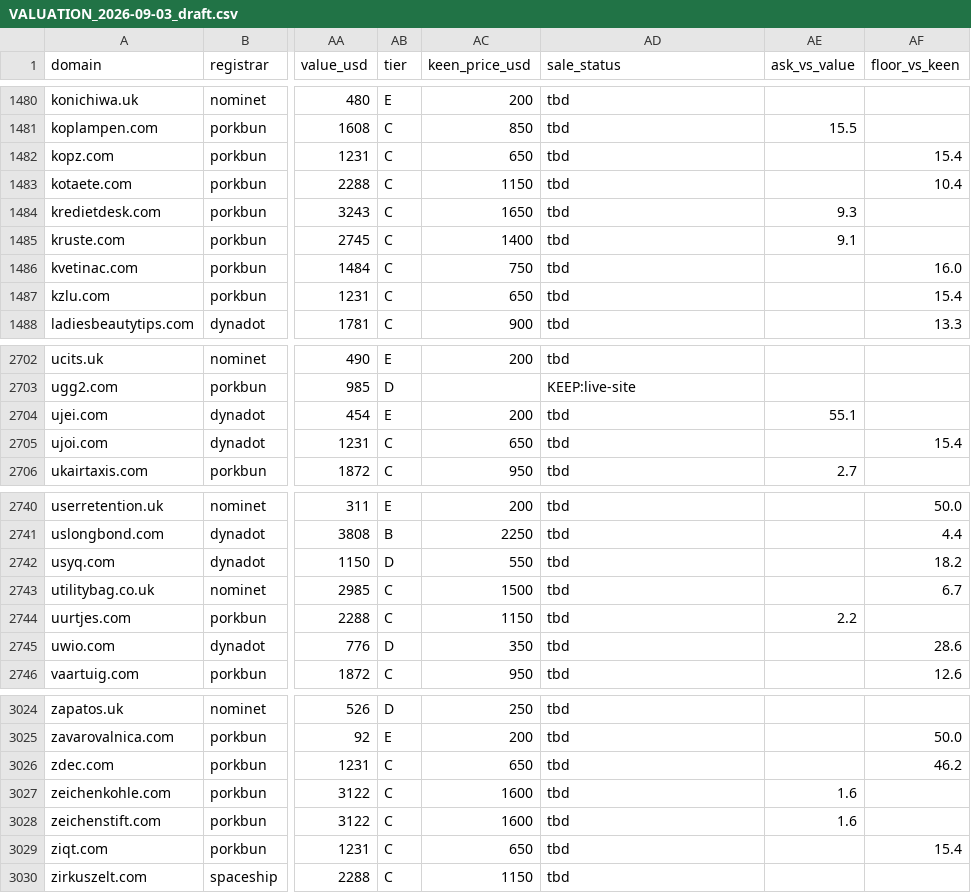
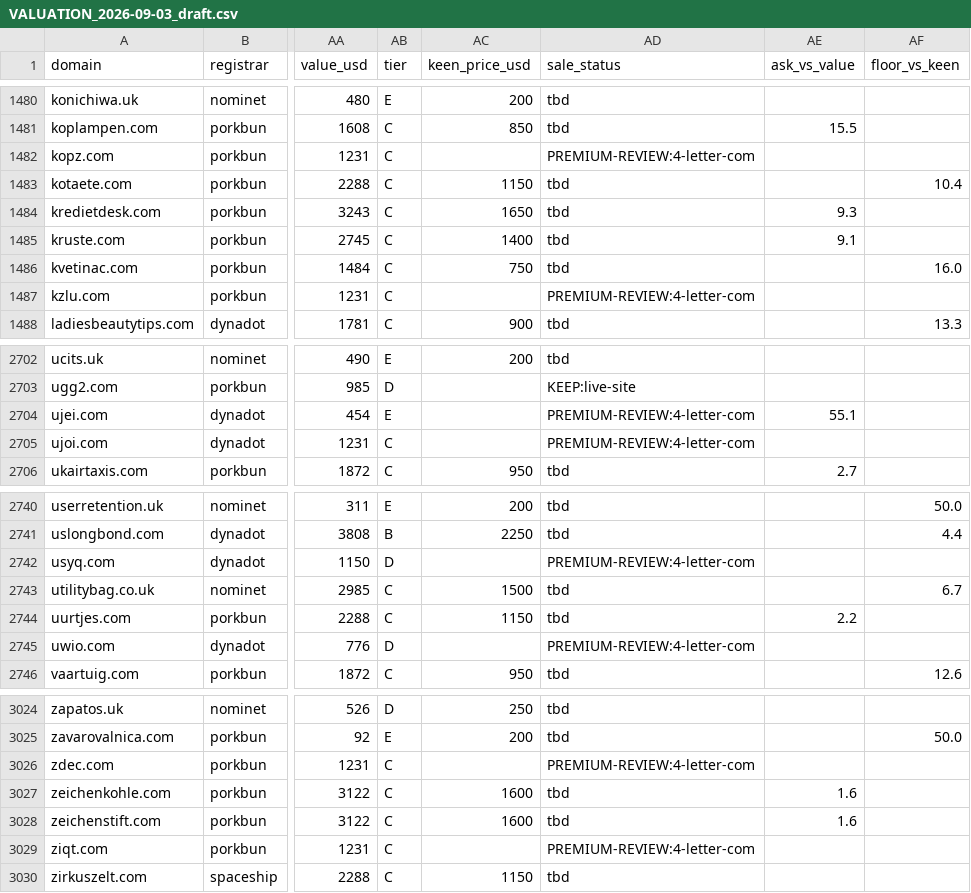
Before and after one commit to gqls/agentchassis, a CSV file: docs/agent_docs/docs024_key_docs_latest/domain_valuation/VALUATION_2026-09-03_draft.csv, drawn as a sheet; only a part is shown, gaps mark what is left out; the diff covers the shown part only; the diff names each change by its address in the sheet, - before the commit and + after, or states it on an @@ line.

```diff
--- a/docs/agent_docs/docs024_key_docs_latest/domain_valuation/VALUATION_2026-09-03_draft.csv
+++ b/docs/agent_docs/docs024_key_docs_latest/domain_valuation/VALUATION_2026-09-03_draft.csv
-AC1482 (keen_price_usd): 650
+AC1482 (keen_price_usd): (empty)
-AD1482 (sale_status): tbd
+AD1482 (sale_status): PREMIUM-REVIEW:4-letter-com
-AF1482 (floor_vs_keen): 15.4
+AF1482 (floor_vs_keen): (empty)
-AC1487 (keen_price_usd): 650
+AC1487 (keen_price_usd): (empty)
-AD1487 (sale_status): tbd
+AD1487 (sale_status): PREMIUM-REVIEW:4-letter-com
-AF1487 (floor_vs_keen): 15.4
+AF1487 (floor_vs_keen): (empty)
-AC2704 (keen_price_usd): 200
+AC2704 (keen_price_usd): (empty)
-AD2704:AD2705 (sale_status): tbd
+AD2704:AD2705 (sale_status): PREMIUM-REVIEW:4-letter-com
-AC2705 (keen_price_usd): 650
+AC2705 (keen_price_usd): (empty)
-AF2705 (floor_vs_keen): 15.4
+AF2705 (floor_vs_keen): (empty)
-AC2742 (keen_price_usd): 550
+AC2742 (keen_price_usd): (empty)
-AD2742 (sale_status): tbd
+AD2742 (sale_status): PREMIUM-REVIEW:4-letter-com
-AF2742 (floor_vs_keen): 18.2
+AF2742 (floor_vs_keen): (empty)
-AC2745 (keen_price_usd): 350
+AC2745 (keen_price_usd): (empty)
-AD2745 (sale_status): tbd
+AD2745 (sale_status): PREMIUM-REVIEW:4-letter-com
-AF2745 (floor_vs_keen): 28.6
+AF2745 (floor_vs_keen): (empty)
-AC3026 (keen_price_usd): 650
+AC3026 (keen_price_usd): (empty)
-AD3026 (sale_status): tbd
+AD3026 (sale_status): PREMIUM-REVIEW:4-letter-com
-AF3026 (floor_vs_keen): 46.2
+AF3026 (floor_vs_keen): (empty)
-AC3029 (keen_price_usd): 650
+AC3029 (keen_price_usd): (empty)
-AD3029 (sale_status): tbd
+AD3029 (sale_status): PREMIUM-REVIEW:4-letter-com
-AF3029 (floor_vs_keen): 15.4
+AF3029 (floor_vs_keen): (empty)
```
Also changed, not shown: 58 edited cells elsewhere in this file, 3 other files.
